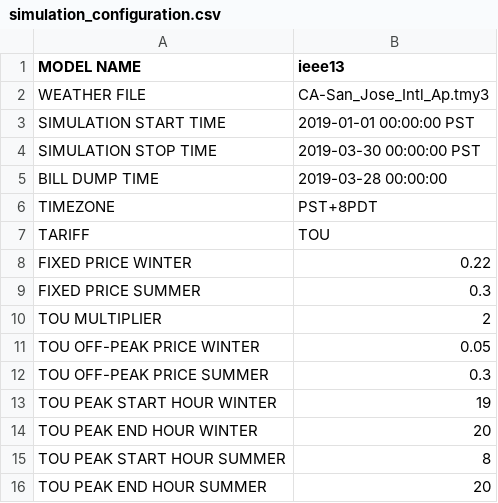
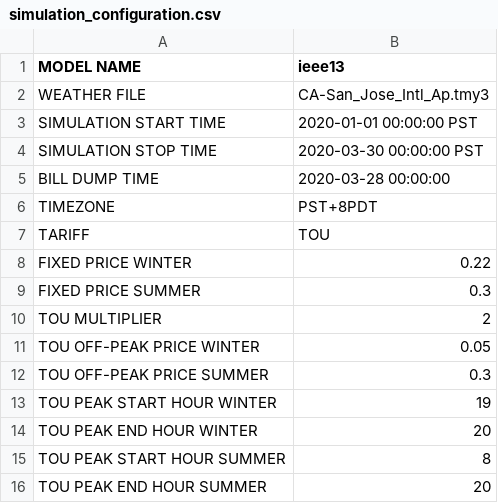
Before and after one commit to joseph-hal/tariff_design, a CSV file: config/simulation_configuration.csv, drawn as a sheet.

Commit message:
Change_back_time

```diff
--- a/config/simulation_configuration.csv
+++ b/config/simulation_configuration.csv
@@ -2,5 +2,5 @@ MODEL NAME, ieee13
 WEATHER FILE,CA-San_Jose_Intl_Ap.tmy3
-SIMULATION START TIME, 2019-01-01 00:00:00 PST
-SIMULATION STOP TIME, 2019-03-30 00:00:00 PST
-BILL DUMP TIME, 2019-03-28 00:00:00
+SIMULATION START TIME, 2020-01-01 00:00:00 PST
+SIMULATION STOP TIME, 2020-03-30 00:00:00 PST
+BILL DUMP TIME, 2020-03-28 00:00:00
 TIMEZONE, PST+8PDT
```
